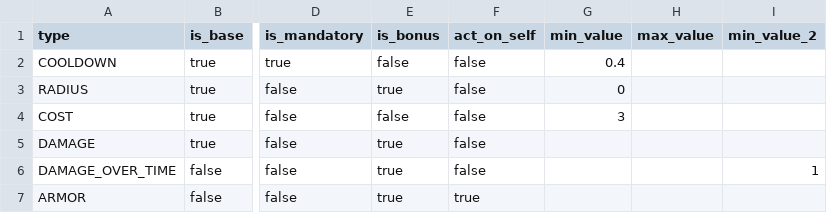
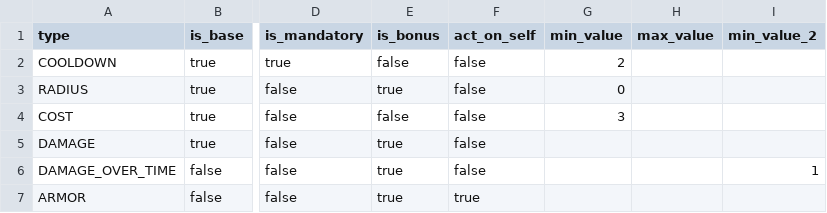
Before and after one commit to NecoProject/Neco-Project, a CSV file: Unity/Assets/Resources/Data/skill_attributes.csv, drawn as a sheet; only a part is shown, gaps mark what is left out; the diff names each change by its address in the sheet, - before the commit and + after, or states it on an @@ line.

Commit message:
Tweak of attribute values. The idea is to have all the attribute values roughly on the same scale to make for easier comparison and balancing

```diff
--- a/Unity/Assets/Resources/Data/skill_attributes.csv
+++ b/Unity/Assets/Resources/Data/skill_attributes.csv
-G2 (min_value): 0.4
+G2 (min_value): 2
```
